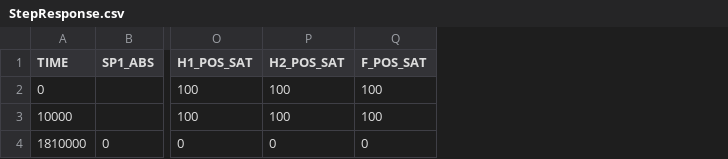
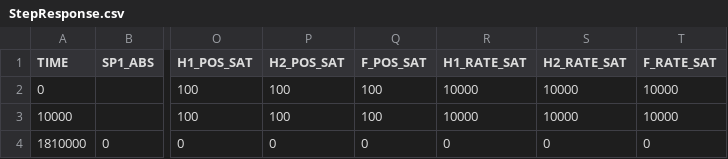
Before and after one commit to ytcsc/TeCoLab, a CSV file: Software/Experiments/StepResponse.csv, drawn as a sheet; only a part is shown, gaps mark what is left out; the diff names each change by its address in the sheet, - before the commit and + after, or states it on an @@ line.

```diff
--- a/Software/Experiments/StepResponse.csv
+++ b/Software/Experiments/StepResponse.csv
+column R (H1_RATE_SAT), rows 2-4: 10000 | 10000 | 0
+column S (H2_RATE_SAT), rows 2-4: 10000 | 10000 | 0
+column T (F_RATE_SAT), rows 2-4: 10000 | 10000 | 0
```
Also changed, not shown: Board/TeCoLab_Board_BOM.csv, 22 other files.
